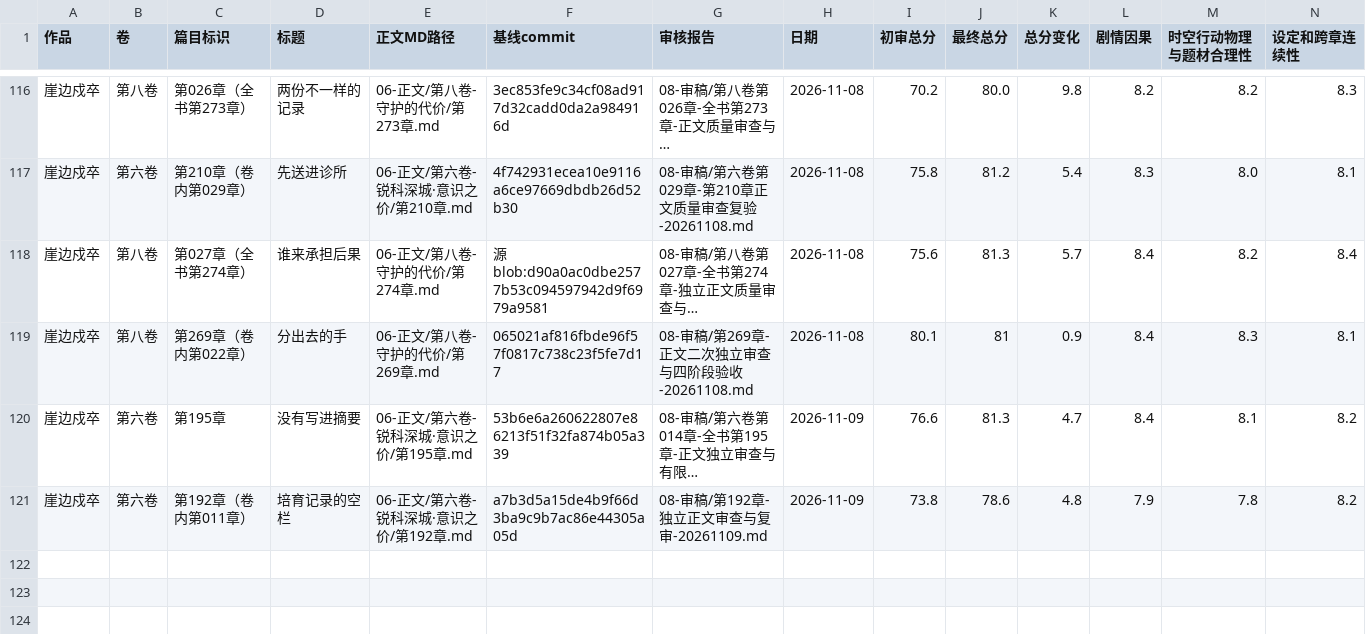
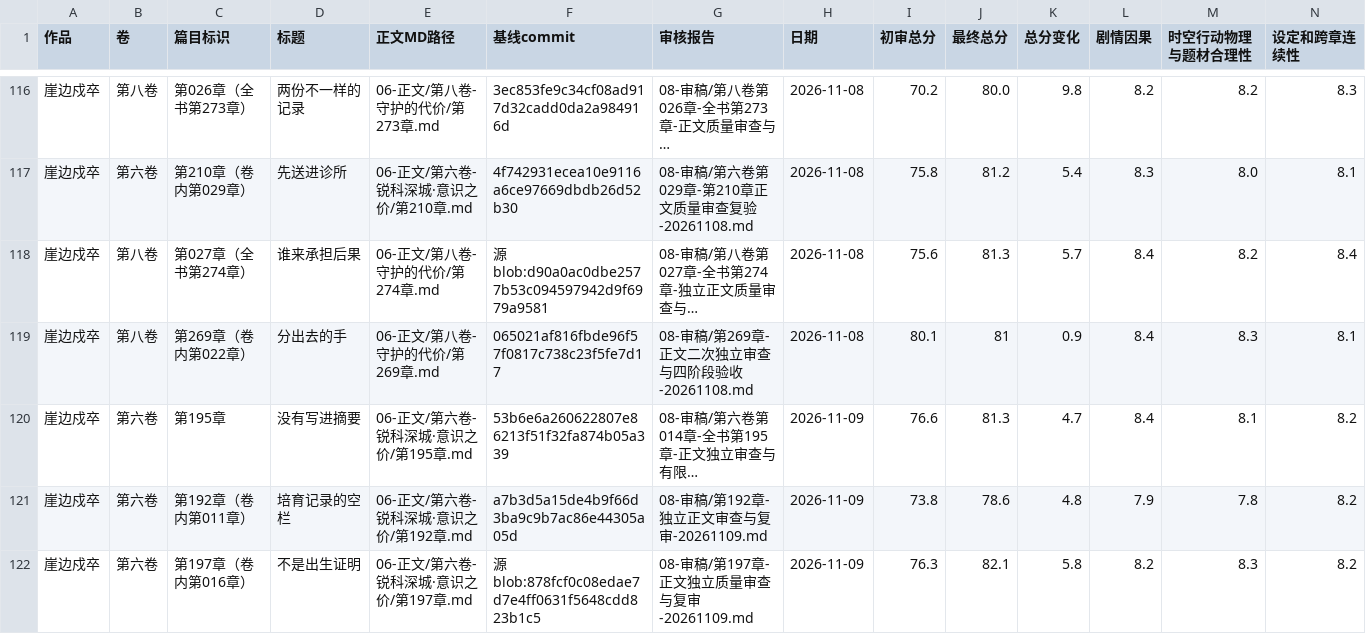
Before and after one commit to yuqiangdede/The-Last-Watch, a CSV file: 08-审稿/章节最终审核总表.csv, drawn as a sheet; only a part is shown, gaps mark what is left out; long unchanged cells end in …; rows hold the shown columns only; the diff names each change by its address in the sheet, - before the commit and + after, or states it on an @@ line.

```diff
--- a/08-审稿/章节最终审核总表.csv
+++ b/08-审稿/章节最终审核总表.csv
+row 122: 崖边戍卒 | 第六卷 | 第197章（卷内第016章） | 不是出生证明 | 06-正文/第六卷-锐科深城·意识之价/第197章.md | 源blob:878fcf0c08edae7d7e4ff0631f5648cdd823b1c5 | 08-审稿/第197章-正文独立质量审查与复审-20261109.md | 2026-11-09 | 76.3 | 82.1 | 5.8 | 8.2 | 8.3 | 8.2
```
Also changed, not shown: 4 other files.
